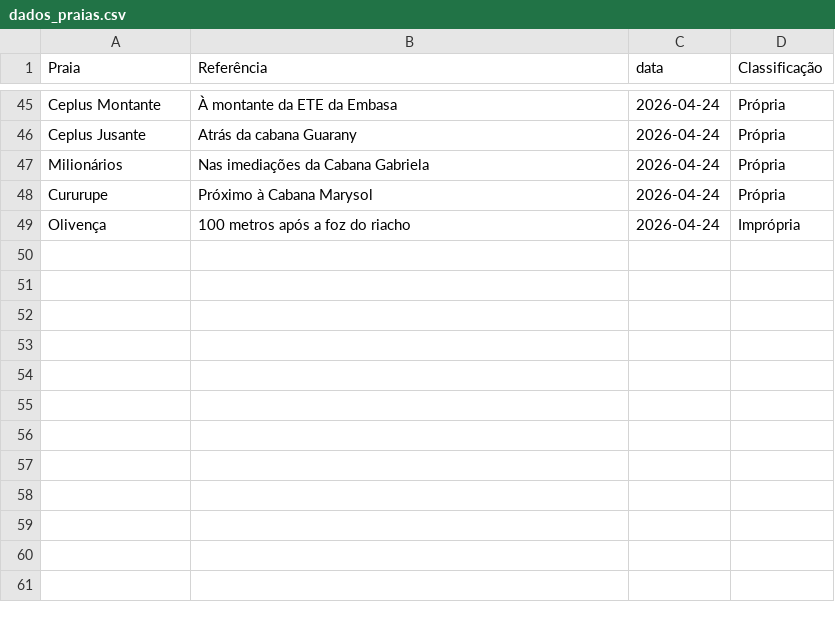
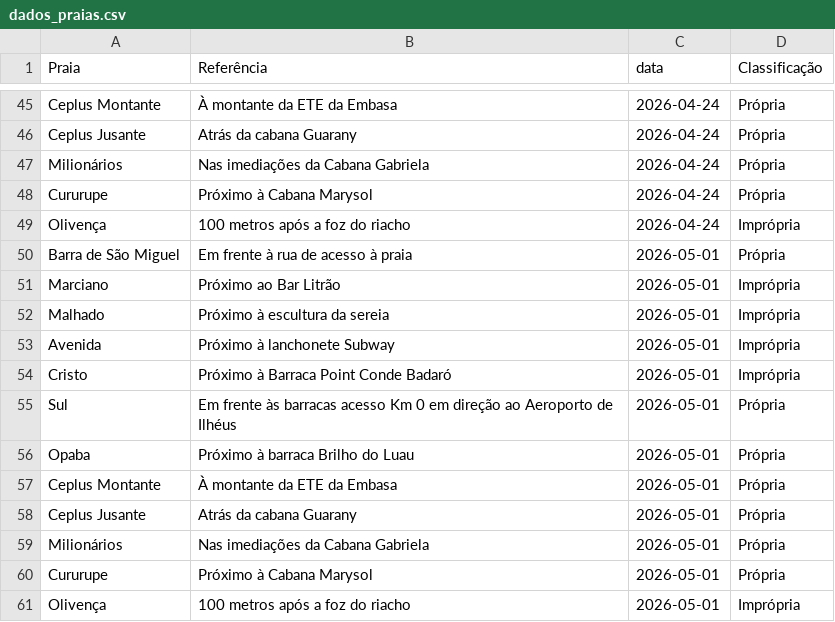
Before and after one commit to CaioRosario01/Projeto-FECIBA, a CSV file: dados/dados_praias.csv, drawn as a sheet; only a part is shown, gaps mark what is left out; the diff names each change by its address in the sheet, - before the commit and + after, or states it on an @@ line.

Commit message:
Atualizando Banco de dados e adicionando logo do CPM

```diff
--- a/dados/dados_praias.csv
+++ b/dados/dados_praias.csv
+row 50: Barra de São Miguel | Em frente à rua de acesso à praia | 2026-05-01 | Própria
+row 51: Marciano | Próximo ao Bar Litrão | 2026-05-01 | Imprópria
+row 52: Malhado | Próximo à escultura da sereia | 2026-05-01 | Imprópria
+row 53: Avenida | Próximo à lanchonete Subway | 2026-05-01 | Imprópria
+row 54: Cristo | Próximo à Barraca Point Conde Badaró | 2026-05-01 | Imprópria
+row 55: Sul | Em frente às barracas acesso Km 0 em direção ao Aeroporto de Ilhéus | 2026-05-01 | Própria
+row 56: Opaba | Próximo à barraca Brilho do Luau | 2026-05-01 | Própria
+row 57: Ceplus Montante | À montante da ETE da Embasa | 2026-05-01 | Própria
+row 58: Ceplus Jusante | Atrás da cabana Guarany | 2026-05-01 | Própria
+row 59: Milionários | Nas imediações da Cabana Gabriela | 2026-05-01 | Própria
+row 60: Cururupe | Próximo à Cabana Marysol | 2026-05-01 | Própria
+row 61: Olivença | 100 metros após a foz do riacho | 2026-05-01 | Imprópria
```
Also changed, not shown: 2 other files.
